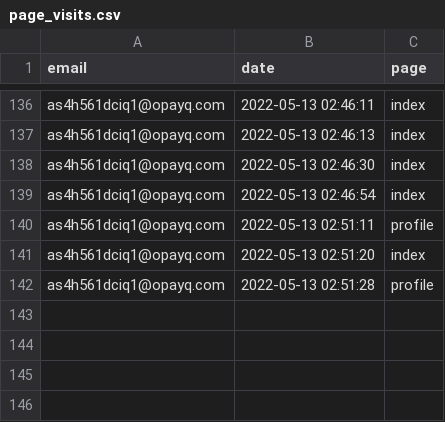
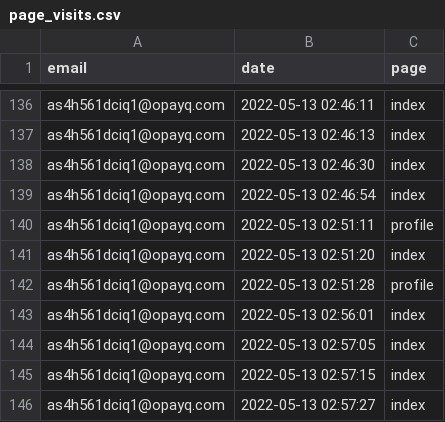
Before and after one commit to opixelum/KeyRace, a CSV file: logs/page_visits.csv, drawn as a sheet; only a part is shown, gaps mark what is left out.

```diff
--- a/logs/page_visits.csv
+++ b/logs/page_visits.csv
@@ -142 +142,5 @@ as4h561dciq1@opayq.com,2022-05-13 02:51:20,index
 as4h561dciq1@opayq.com,2022-05-13 02:51:28,profile
+as4h561dciq1@opayq.com,2022-05-13 02:56:01,index
+as4h561dciq1@opayq.com,2022-05-13 02:57:05,index
+as4h561dciq1@opayq.com,2022-05-13 02:57:15,index
+as4h561dciq1@opayq.com,2022-05-13 02:57:27,index
```
Also changed, not shown: 1 other file.
